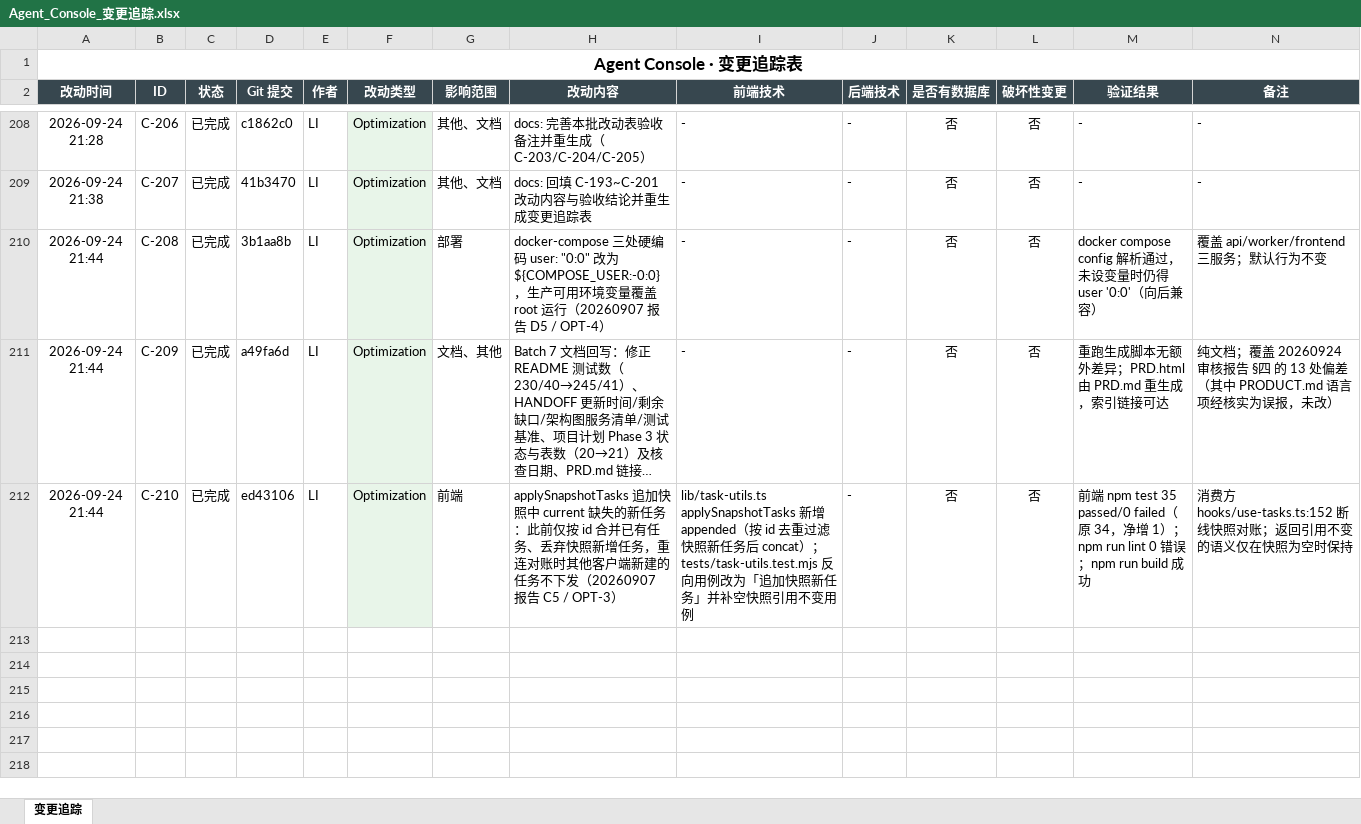
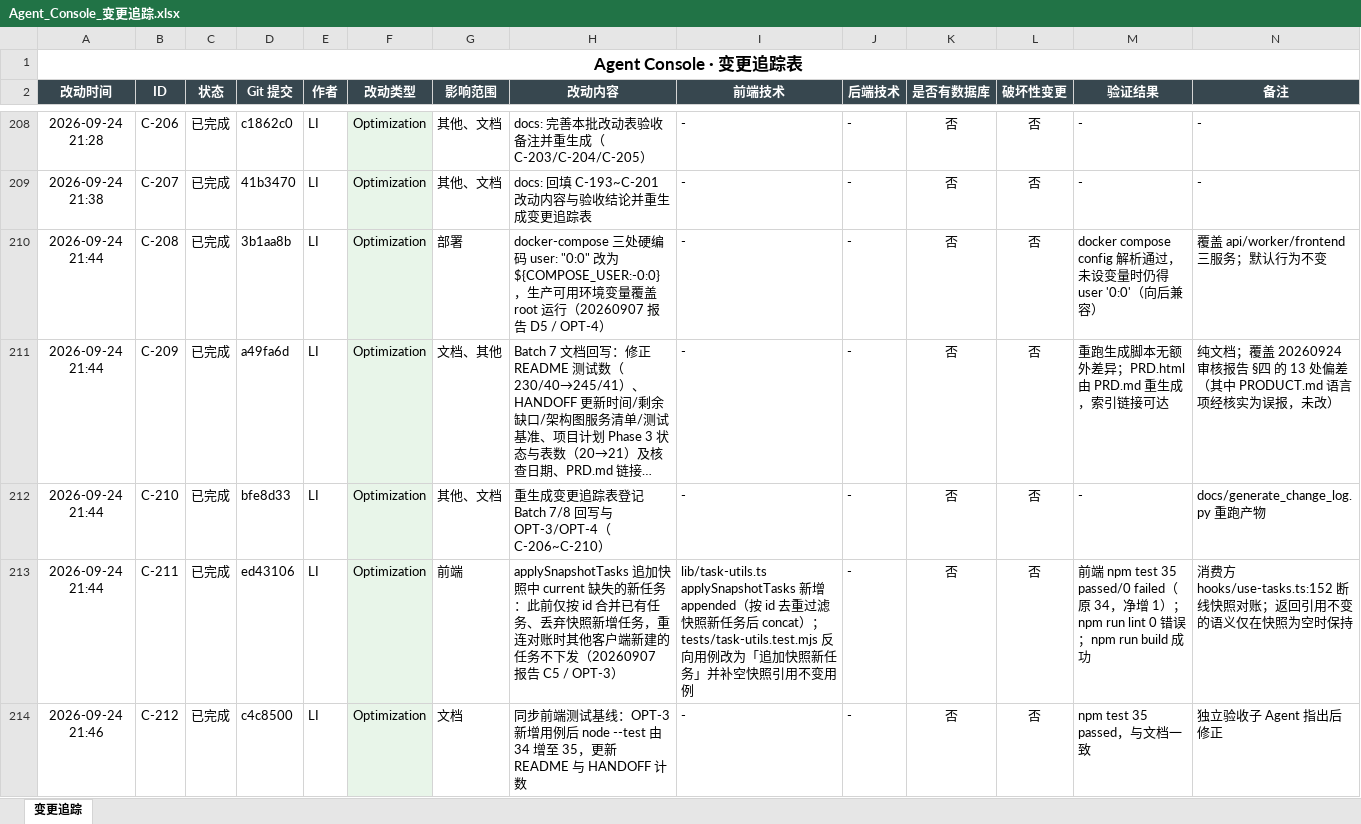
Before and after one commit to liwe123/Agent-Togterher, an Excel workbook: docs/Agent_Console_变更追踪.xlsx, sheet 变更追踪, drawn as a sheet; only a part is shown, gaps mark what is left out; long unchanged cells end in …; values as stored, in another font and other column widths than the file's, no borders; the diff names each change by its address in the sheet, - before the commit and + after, or states it on an @@ line.

```diff
--- a/docs/Agent_Console_变更追踪.xlsx (sheet 变更追踪)
+++ b/docs/Agent_Console_变更追踪.xlsx (sheet 变更追踪)
-D212 (Git 提交): ed43106
+D212 (Git 提交): bfe8d33
-G212 (影响范围): 前端
+G212 (影响范围): 其他、文档
-H212 (改动内容): applySnapshotTasks 追加快照中 current 缺失的新任务：此前仅按 id 合并已有任务、丢弃快照新增任务，重连对账时其他客户端新建的任务不下发（20260907 报告 C5 / OPT-3）
+H212 (改动内容): 重生成变更追踪表登记 Batch 7/8 回写与 OPT-3/OPT-4（C-206~C-210）
-I212 (前端技术): lib/task-utils.ts applySnapshotTasks 新增 appended（按 id 去重过滤快照新任务后 concat）；tests/task-utils.test.mjs 反向用例改为「追加快照新任务」并补空快照引用不变用例
+I212 (前端技术): -
-M212 (验证结果): 前端 npm test 35 passed/0 failed（原 34，净增 1）；npm run lint 0 错误；npm run build 成功
+M212 (验证结果): -
-N212 (备注): 消费方 hooks/use-tasks.ts:152 断线快照对账；返回引用不变的语义仅在快照为空时保持
+N212 (备注): docs/generate_change_log.py 重跑产物
+row 213: 2026-09-24 21:44 | C-211 | 已完成 | ed43106 | LI | Optimization | 前端 | applySnapshotTasks 追加快照中 current 缺失的新任务：此前仅按 id 合并已有任务、丢弃快照新增任务，重连对账时其他客户端新建的任务不下发（20260907 报告 C5 / OPT-3） | lib/task-utils.ts applySnapshotTasks 新增 appended（按 id 去重过滤快照新任务后 concat）；tests/task-utils.test.mjs 反向用例改为「追加快照新任务」并补空快照引用不变用例 | - | 否 | 否 | 前端 npm test 35 passed/0 failed（原 34，净增 1）；npm run lint 0 错误；npm run build 成功 | 消费方 hooks/use-tasks.ts:152 断线快照对账；返回引用不变的语义仅在快照为空时保持
+row 214: 2026-09-24 21:46 | C-212 | 已完成 | c4c8500 | LI | Optimization | 文档 | 同步前端测试基线：OPT-3 新增用例后 node --test 由 34 增至 35，更新 README 与 HANDOFF 计数 | - | - | 否 | 否 | npm test 35 passed，与文档一致 | 独立验收子 Agent 指出后修正
```
Also changed, not shown: 3 other files.
